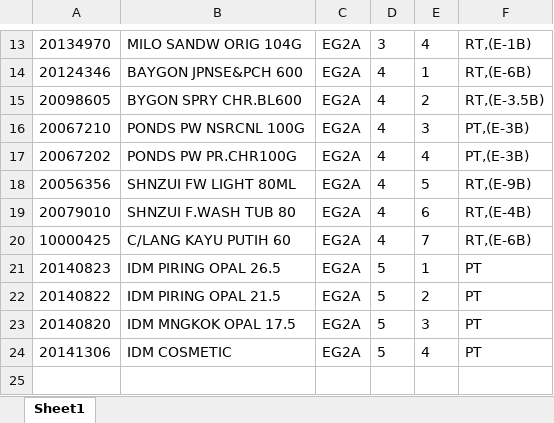
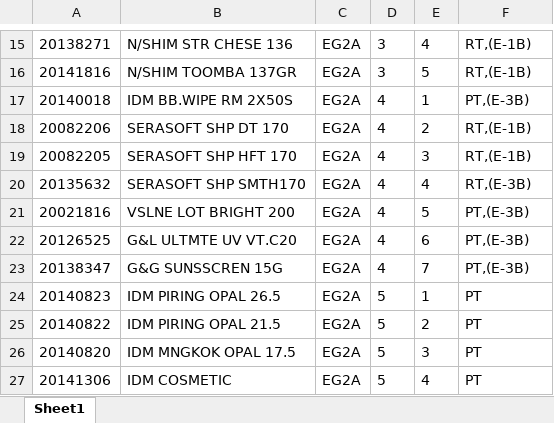
Before and after one commit to Rustandi07/listing, an Excel workbook: E/EG2A.xlsx, sheet Sheet1, drawn as a sheet; only a part is shown, gaps mark what is left out; values as stored, in another font and other column widths than the file's, no borders; addresses are those after the commit; the diff covers the shown part only; the diff names each change by its address in the sheet, - before the commit and + after, or states it on an @@ line.

```diff
--- a/E/EG2A.xlsx (sheet Sheet1)
+++ b/E/EG2A.xlsx (sheet Sheet1)
-A15: 20134970
+A15: 20138271
-B15: MILO SANDW ORIG 104G
+B15: N/SHIM STR CHESE 136
+row 16: 20141816 | N/SHIM TOOMBA 137GR | EG2A | 3 | 5 | RT,(E-1B)
-A17: 20124346
+A17: 20140018
-B17: BAYGON JPNSE&PCH 600
+B17: IDM BB.WIPE RM 2X50S
-F17: RT,(E-6B)
+F17: PT,(E-3B)
-A18: 20098605
+A18: 20082206
-B18: BYGON SPRY CHR.BL600
+B18: SERASOFT SHP DT 170
-F18: RT,(E-3.5B)
+F18: RT,(E-1B)
-A19: 20067210
+A19: 20082205
-B19: PONDS PW NSRCNL 100G
+B19: SERASOFT SHP HFT 170
-F19: PT,(E-3B)
+F19: RT,(E-1B)
-A20: 20067202
+A20: 20135632
-B20: PONDS PW PR.CHR100G
+B20: SERASOFT SHP SMTH170
-F20: PT,(E-3B)
+F20: RT,(E-3B)
-A21: 20056356
+A21: 20021816
-B21: SHNZUI FW LIGHT 80ML
+B21: VSLNE LOT BRIGHT 200
-F21: RT,(E-9B)
+F21: PT,(E-3B)
-A22: 20079010
+A22: 20126525
-B22: SHNZUI F.WASH TUB 80
+B22: G&L ULTMTE UV VT.C20
-F22: RT,(E-4B)
+F22: PT,(E-3B)
-A23: 10000425
+A23: 20138347
-B23: C/LANG KAYU PUTIH 60
+B23: G&G SUNSSCREN 15G
-F23: RT,(E-6B)
+F23: PT,(E-3B)
```
Also changed, not shown: 2 added rows and 33 edited cells elsewhere in this sheet.
